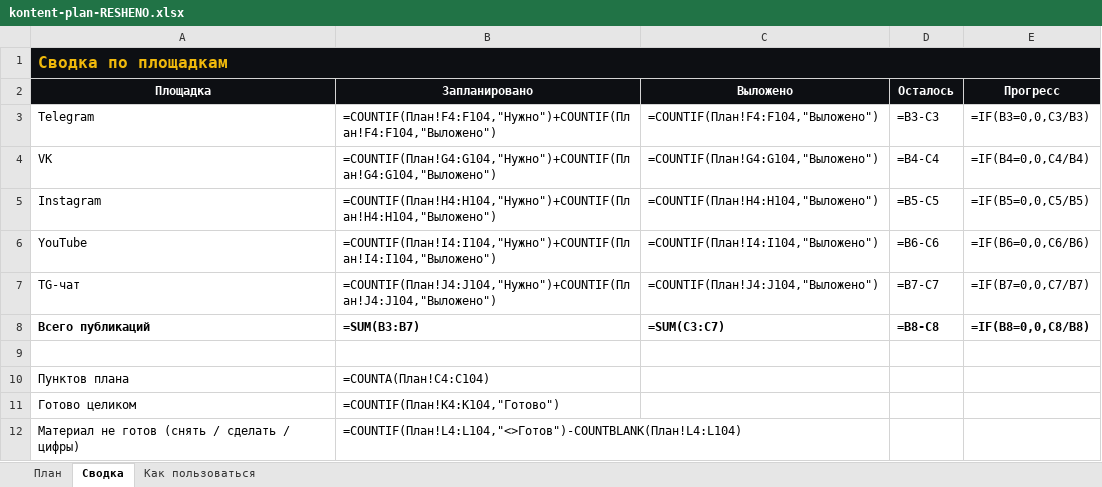
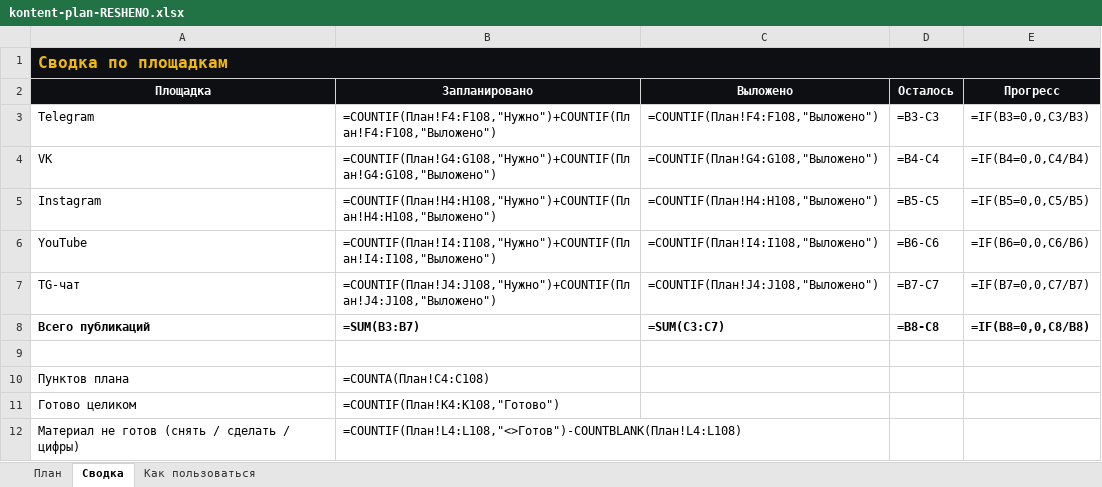
Before and after one commit to zulez1/marketing, an Excel workbook: content/plan/kontent-plan-RESHENO.xlsx, sheet Сводка, drawn as a sheet; values as stored, in another font and other column widths than the file's, no borders; formulas without a stored value are shown as written; the diff names each change by its address in the sheet, - before the commit and + after, or states it on an @@ line.

```diff
--- a/content/plan/kontent-plan-RESHENO.xlsx (sheet Сводка)
+++ b/content/plan/kontent-plan-RESHENO.xlsx (sheet Сводка)
-B3 (Запланировано): =COUNTIF(План!F4:F104,"Нужно")+COUNTIF(План!F4:F104,"Выложено")
+B3 (Запланировано): =COUNTIF(План!F4:F108,"Нужно")+COUNTIF(План!F4:F108,"Выложено")
-C3 (Выложено): =COUNTIF(План!F4:F104,"Выложено")
+C3 (Выложено): =COUNTIF(План!F4:F108,"Выложено")
-B4 (Запланировано): =COUNTIF(План!G4:G104,"Нужно")+COUNTIF(План!G4:G104,"Выложено")
+B4 (Запланировано): =COUNTIF(План!G4:G108,"Нужно")+COUNTIF(План!G4:G108,"Выложено")
-C4 (Выложено): =COUNTIF(План!G4:G104,"Выложено")
+C4 (Выложено): =COUNTIF(План!G4:G108,"Выложено")
-B5 (Запланировано): =COUNTIF(План!H4:H104,"Нужно")+COUNTIF(План!H4:H104,"Выложено")
+B5 (Запланировано): =COUNTIF(План!H4:H108,"Нужно")+COUNTIF(План!H4:H108,"Выложено")
-C5 (Выложено): =COUNTIF(План!H4:H104,"Выложено")
+C5 (Выложено): =COUNTIF(План!H4:H108,"Выложено")
-B6 (Запланировано): =COUNTIF(План!I4:I104,"Нужно")+COUNTIF(План!I4:I104,"Выложено")
+B6 (Запланировано): =COUNTIF(План!I4:I108,"Нужно")+COUNTIF(План!I4:I108,"Выложено")
-C6 (Выложено): =COUNTIF(План!I4:I104,"Выложено")
+C6 (Выложено): =COUNTIF(План!I4:I108,"Выложено")
-B7 (Запланировано): =COUNTIF(План!J4:J104,"Нужно")+COUNTIF(План!J4:J104,"Выложено")
+B7 (Запланировано): =COUNTIF(План!J4:J108,"Нужно")+COUNTIF(План!J4:J108,"Выложено")
-C7 (Выложено): =COUNTIF(План!J4:J104,"Выложено")
+C7 (Выложено): =COUNTIF(План!J4:J108,"Выложено")
-B10 (Запланировано): =COUNTA(План!C4:C104)
+B10 (Запланировано): =COUNTA(План!C4:C108)
-B11 (Запланировано): =COUNTIF(План!K4:K104,"Готово")
+B11 (Запланировано): =COUNTIF(План!K4:K108,"Готово")
-B12 (Запланировано): =COUNTIF(План!L4:L104,"<>Готов")-COUNTBLANK(План!L4:L104)
+B12 (Запланировано): =COUNTIF(План!L4:L108,"<>Готов")-COUNTBLANK(План!L4:L108)
```
Also changed, not shown: sheet План, 6 other files.
